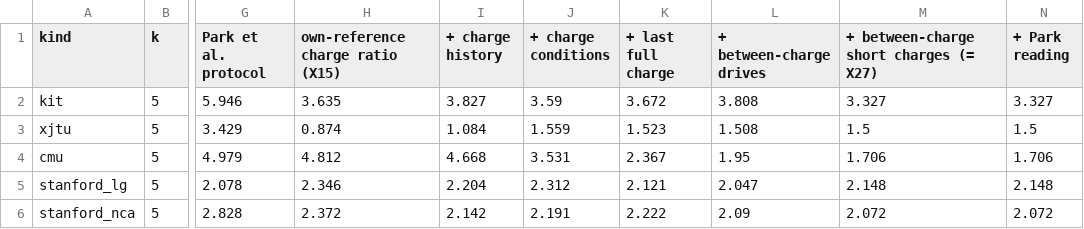
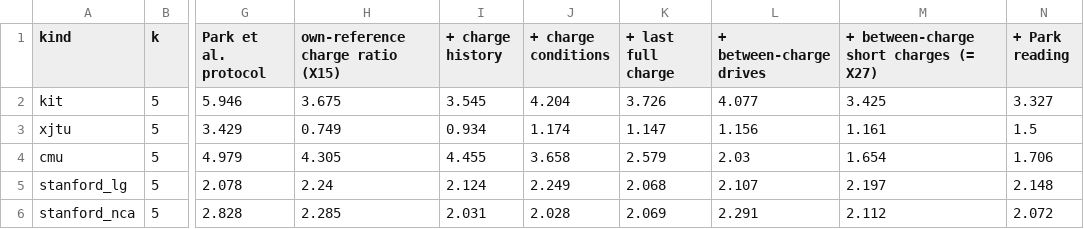
Before and after one commit to zivbeh/In-Context-Battery-Health-Estimation-for-Unseen-Battery-Kinds, a CSV file: results/x28_information_ladder/ladder.csv, drawn as a sheet; only a part is shown, gaps mark what is left out; the diff covers the shown part only; the diff names each change by its address in the sheet, - before the commit and + after, or states it on an @@ line.

Commit message:
Add report draft, figure script and the single run behind every reported number
paper/report_draft.docx: draft report (paper/build_report.js generated the first version;
the docx has since been edited by hand). figures/make_figures.py draws every figure and
writes figures/tables.md from results/x29_paper_results (scripts/run_x29_paper_results.py).
Fix in run_x28_information_ladder.py: Park et al.'s reading was carried into every rung
of the ladder; the fused vector alone gives 1.46 there (1.40 with Park's reading added).

```diff
--- a/results/x28_information_ladder/ladder.csv
+++ b/results/x28_information_ladder/ladder.csv
-H2 (own-reference charge ratio (X15)): 3.635
+H2 (own-reference charge ratio (X15)): 3.675
-I2 (+ charge history): 3.827
+I2 (+ charge history): 3.545
-J2 (+ charge conditions): 3.59
+J2 (+ charge conditions): 4.204
-K2 (+ last full charge): 3.672
+K2 (+ last full charge): 3.726
-L2 (+ between-charge drives): 3.808
+L2 (+ between-charge drives): 4.077
-M2: 3.327
+M2: 3.425
-H3 (own-reference charge ratio (X15)): 0.874
+H3 (own-reference charge ratio (X15)): 0.749
-I3 (+ charge history): 1.084
+I3 (+ charge history): 0.934
-J3 (+ charge conditions): 1.559
+J3 (+ charge conditions): 1.174
-K3 (+ last full charge): 1.523
+K3 (+ last full charge): 1.147
-L3 (+ between-charge drives): 1.508
+L3 (+ between-charge drives): 1.156
-M3: 1.5
+M3: 1.161
-H4 (own-reference charge ratio (X15)): 4.812
+H4 (own-reference charge ratio (X15)): 4.305
-I4 (+ charge history): 4.668
+I4 (+ charge history): 4.455
-J4 (+ charge conditions): 3.531
+J4 (+ charge conditions): 3.658
-K4 (+ last full charge): 2.367
+K4 (+ last full charge): 2.579
-L4 (+ between-charge drives): 1.95
+L4 (+ between-charge drives): 2.03
-M4: 1.706
+M4: 1.654
-H5 (own-reference charge ratio (X15)): 2.346
+H5 (own-reference charge ratio (X15)): 2.24
-I5 (+ charge history): 2.204
+I5 (+ charge history): 2.124
-J5 (+ charge conditions): 2.312
+J5 (+ charge conditions): 2.249
-K5 (+ last full charge): 2.121
+K5 (+ last full charge): 2.068
-L5 (+ between-charge drives): 2.047
+L5 (+ between-charge drives): 2.107
-M5: 2.148
+M5: 2.197
-H6 (own-reference charge ratio (X15)): 2.372
+H6 (own-reference charge ratio (X15)): 2.285
-I6 (+ charge history): 2.142
+I6 (+ charge history): 2.031
-J6 (+ charge conditions): 2.191
+J6 (+ charge conditions): 2.028
-K6 (+ last full charge): 2.222
+K6 (+ last full charge): 2.069
-L6 (+ between-charge drives): 2.09
+L6 (+ between-charge drives): 2.291
-M6: 2.072
+M6: 2.112
```
Also changed, not shown: 90 edited cells elsewhere in this file, results/x28_information_ladder/counts.csv, 26 other files.
